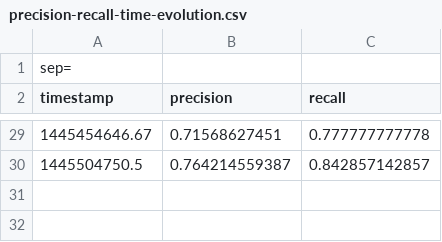
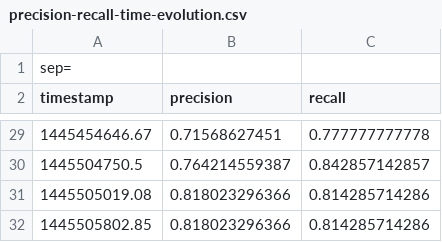
Before and after one commit to la3lma/movement-analysis, a CSV file: logs/precision-recall-time-evolution.csv, drawn as a sheet; only a part is shown, gaps mark what is left out.

```diff
--- a/logs/precision-recall-time-evolution.csv
+++ b/logs/precision-recall-time-evolution.csv
@@ -30 +30,3 @@ timestamp,precision,recall
 1445504750.5, 0.764214559387, 0.842857142857
+1445505019.08, 0.818023296366, 0.814285714286
+1445505802.85, 0.818023296366, 0.814285714286
```
Also changed, not shown: 1 other file.
